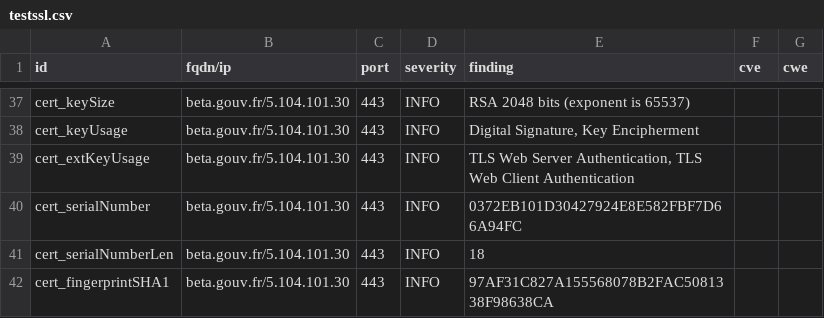
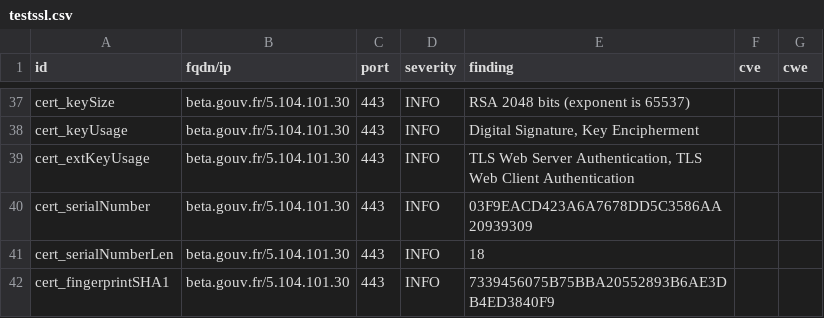
Before and after one commit to vviers/dahslord, a CSV file: results/aHR0cHM6Ly9iZXRhLmdvdXYuZnI=/testssl.csv, drawn as a sheet; only a part is shown, gaps mark what is left out; the diff covers the shown part only.

```diff
--- a/results/aHR0cHM6Ly9iZXRhLmdvdXYuZnI=/testssl.csv
+++ b/results/aHR0cHM6Ly9iZXRhLmdvdXYuZnI=/testssl.csv
@@ -39,4 +39,4 @@
 "cert_extKeyUsage","beta.gouv.fr/5.104.101.30","443","INFO","TLS Web Server Authentication, TLS Web Client Authentication","",""
-"cert_serialNumber","beta.gouv.fr/5.104.101.30","443","INFO","0372EB101D30427924E8E582FBF7D66A94FC","",""
+"cert_serialNumber","beta.gouv.fr/5.104.101.30","443","INFO","03F9EACD423A6A7678DD5C3586AA20939309","",""
 "cert_serialNumberLen","beta.gouv.fr/5.104.101.30","443","INFO","18","",""
-"cert_fingerprintSHA1","beta.gouv.fr/5.104.101.30","443","INFO","97AF31C827A155568078B2FAC5081338F98638CA","",""
+"cert_fingerprintSHA1","beta.gouv.fr/5.104.101.30","443","INFO","7339456075B75BBA20552893B6AE3DB4ED3840F9","",""
```
Also changed, not shown: 17 edited cells elsewhere in this file, 14 other files.
